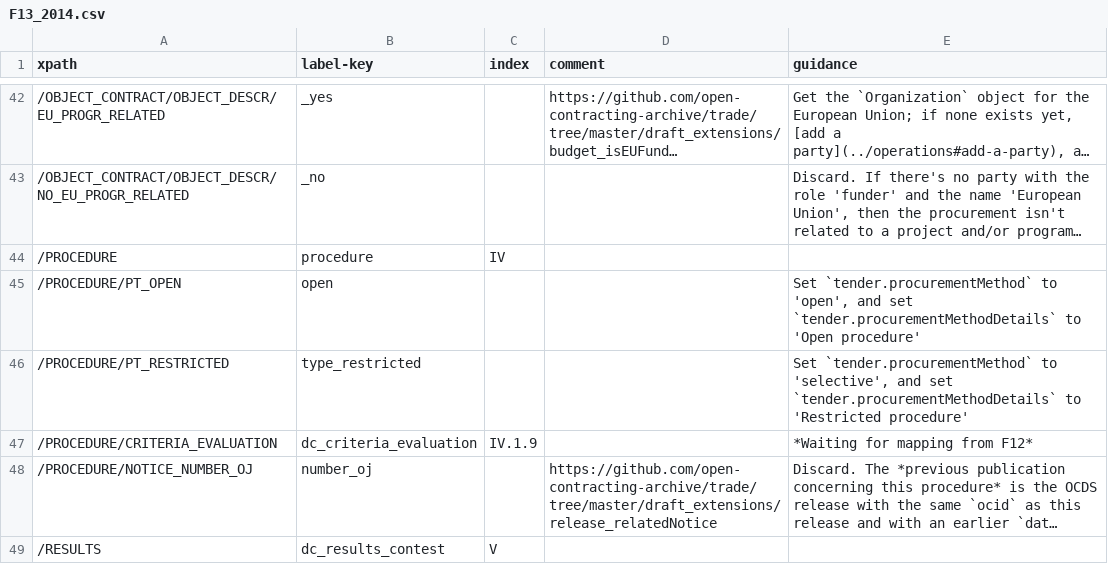
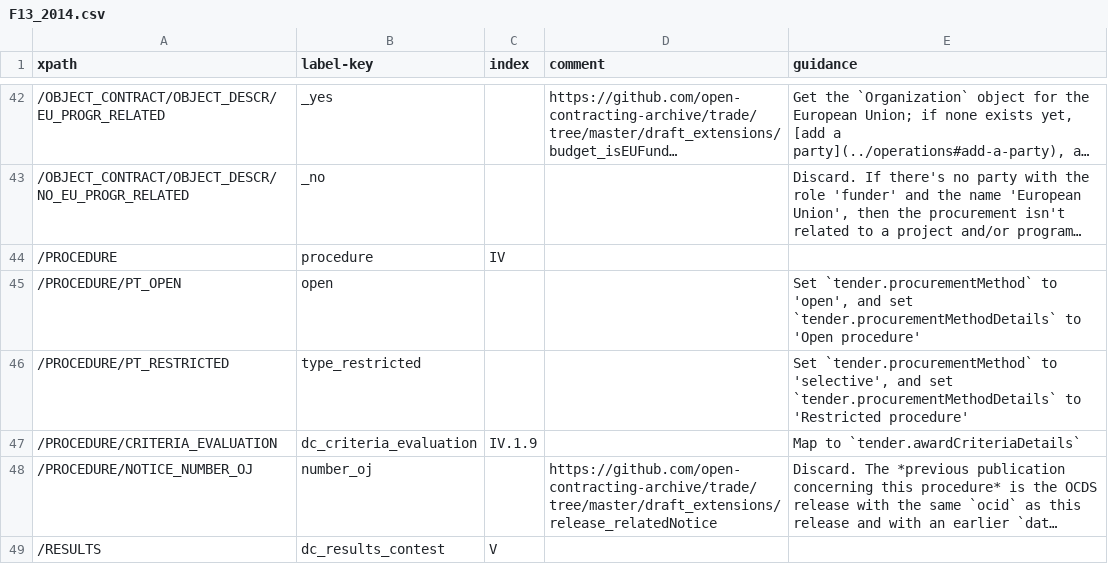
Before and after one commit to open-contracting/european-union-support, a CSV file: output/mapping/F13_2014.csv, drawn as a sheet; only a part is shown, gaps mark what is left out; long unchanged cells end in …; the diff names each change by its address in the sheet, - before the commit and + after, or states it on an @@ line.

```diff
--- a/output/mapping/F13_2014.csv
+++ b/output/mapping/F13_2014.csv
-E47 (guidance): *Waiting for mapping from F12*
+E47 (guidance): Map to `tender.awardCriteriaDetails`
```
Also changed, not shown: output/mapping/F12_2014.csv.
